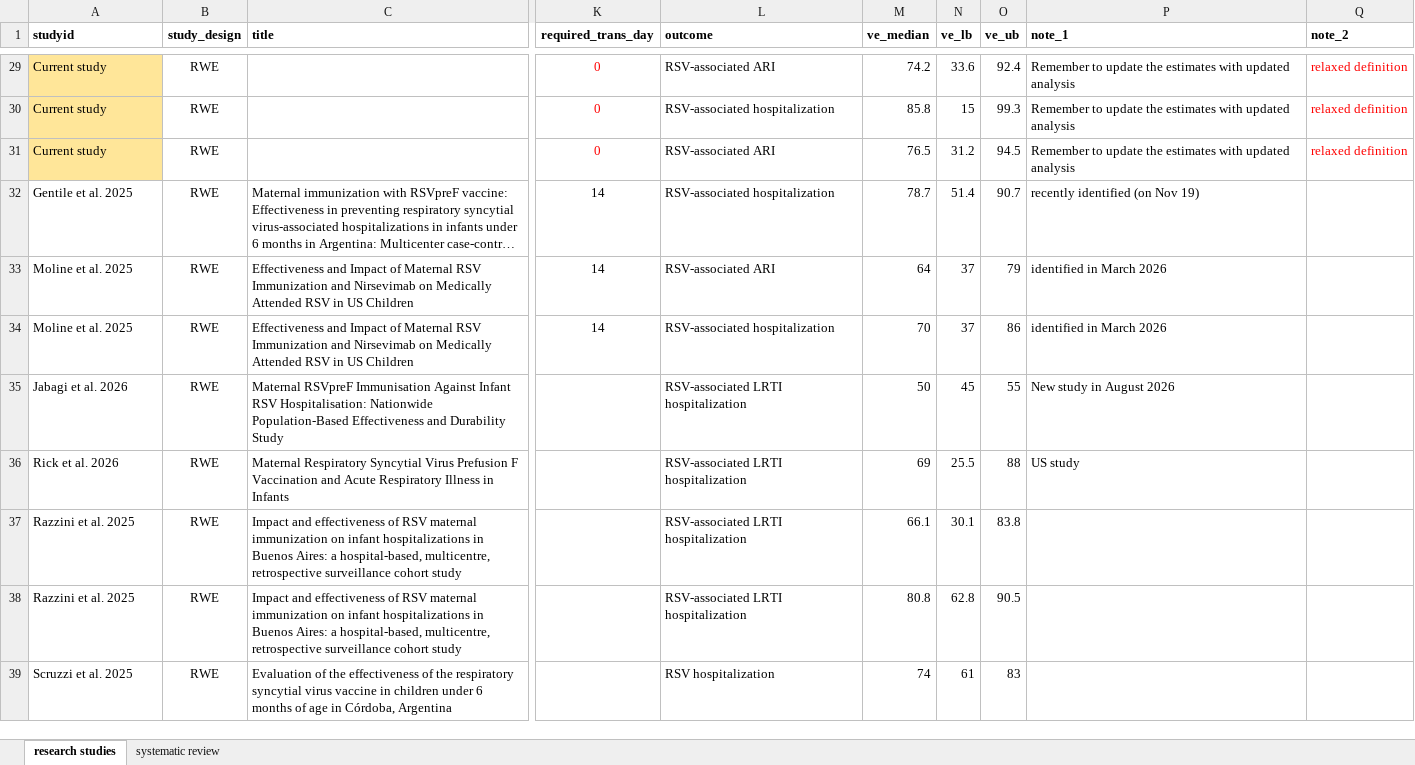
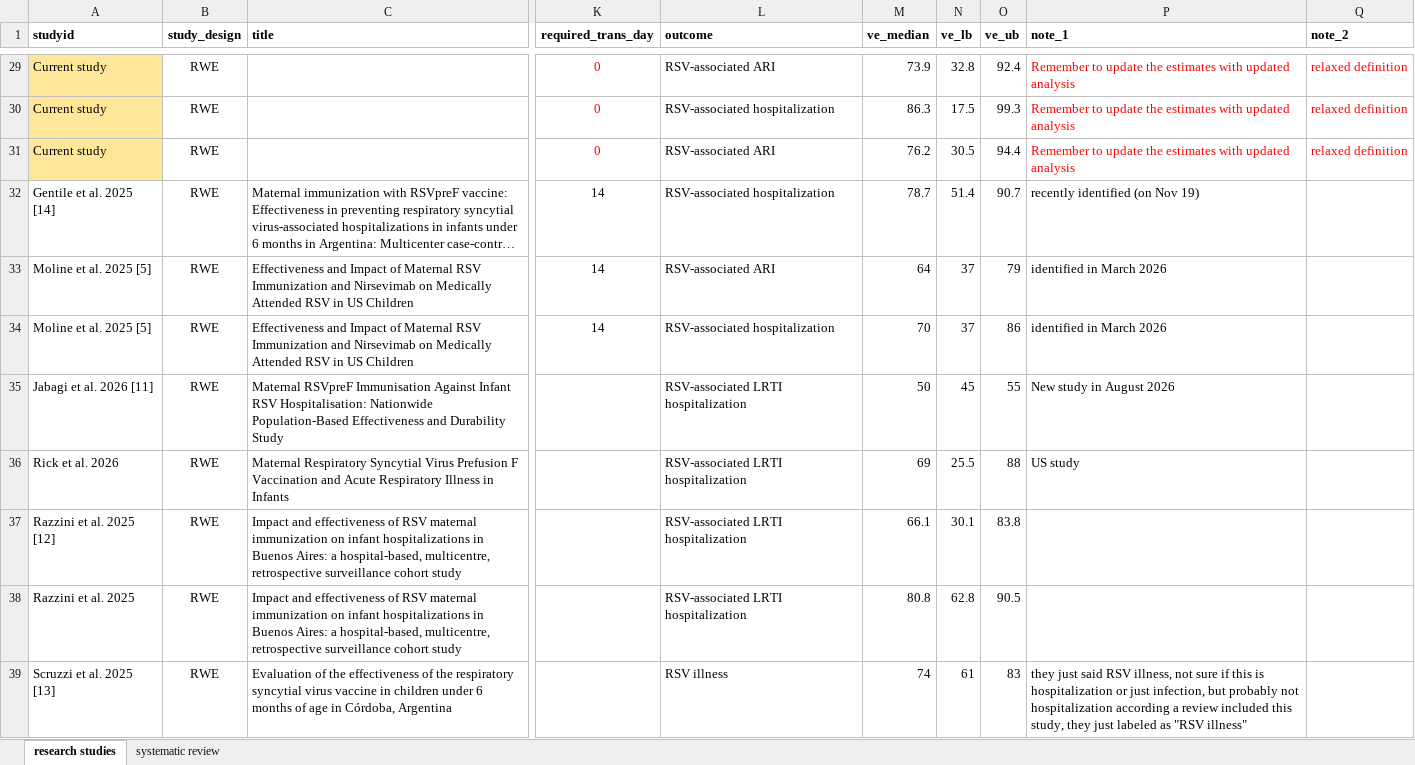
Before and after one commit to Hanmeng-Xu/RSV_3seasons_MV, an Excel workbook: data/SR/MV_VE_SR.xlsx, sheet research studies, drawn as a sheet; only a part is shown, gaps mark what is left out; long unchanged cells end in …; values as stored, in another font and other column widths than the file's, no borders; the diff covers the shown part only; the diff names each change by its address in the sheet, - before the commit and + after, or states it on an @@ line.

```diff
--- a/data/SR/MV_VE_SR.xlsx (sheet research studies)
+++ b/data/SR/MV_VE_SR.xlsx (sheet research studies)
-M29 (ve_median): 74.2
+M29 (ve_median): 73.9
-N29 (ve_lb): 33.6
+N29 (ve_lb): 32.8
-P29:P31 text colour: black
+P29:P31 text colour: #FF0000
-M30 (ve_median): 85.8
+M30 (ve_median): 86.3
-N30 (ve_lb): 15
+N30 (ve_lb): 17.5
-M31 (ve_median): 76.5
+M31 (ve_median): 76.2
-N31 (ve_lb): 31.2
+N31 (ve_lb): 30.5
-O31 (ve_ub): 94.5
+O31 (ve_ub): 94.4
-A32 (studyid): Gentile et al. 2025
+A32 (studyid): Gentile et al. 2025 [14]
-A33:A34 (studyid): Moline et al. 2025
+A33:A34 (studyid): Moline et al. 2025 [5]
-A35 (studyid): Jabagi et al. 2026
+A35 (studyid): Jabagi et al. 2026 [11]
-A37 (studyid): Razzini et al. 2025
+A37 (studyid): Razzini et al. 2025 [12]
-A39 (studyid): Scruzzi et al. 2025
+A39 (studyid): Scruzzi et al. 2025 [13]
-L39 (outcome): RSV hospitalization
+L39 (outcome): RSV illness
-P39 (note_1): (empty)
+P39 (note_1): they just said RSV illness, not sure if this is hospitalization or just infection, but probably not hospitalization according a review included this study, they just labeled as "RSV illness"
```
Also changed, not shown: 51 edited cells elsewhere in this sheet.
